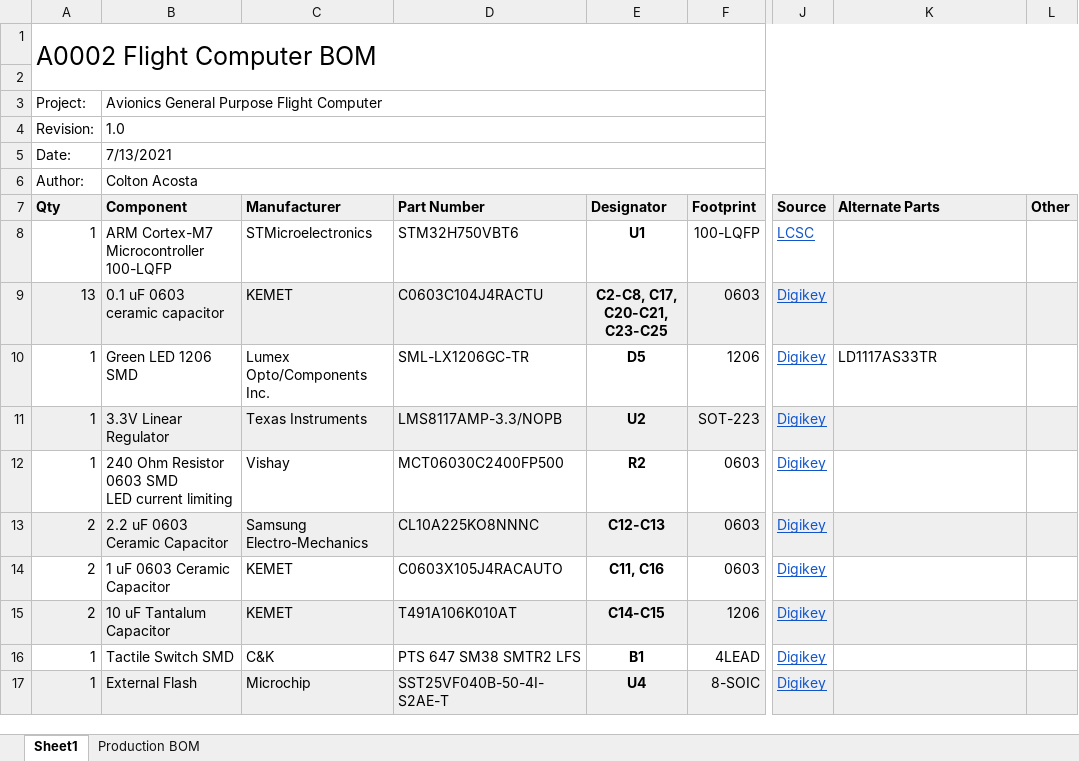
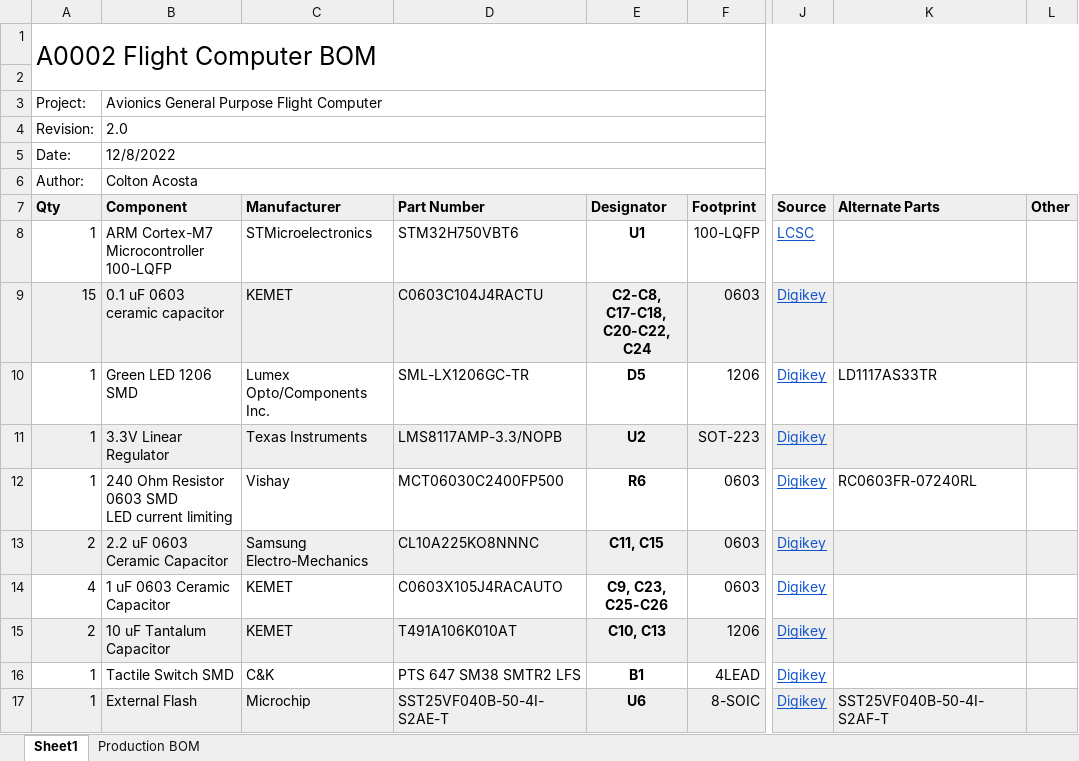
Before and after one commit to cacost12/cacost12.github.io, an Excel workbook: SDR/A0002/BOM.xlsx, sheet Sheet1, drawn as a sheet; only a part is shown, gaps mark what is left out; values as stored, in another font and other column widths than the file's, no borders; charts and pictures not drawn; ↵ is a line break in a cell; the diff covers the shown part only; the diff names each change by its address in the sheet, - before the commit and + after, or states it on an @@ line.

```diff
--- a/SDR/A0002/BOM.xlsx (sheet Sheet1)
+++ b/SDR/A0002/BOM.xlsx (sheet Sheet1)
-B4 (Component): 1.0
+B4 (Component): 2.0
-B5 (Component): 7/13/2021
+B5 (Component): 12/8/2022
-A9 (Qty): 13
+A9 (Qty): 15
-E9 (Designator): C2-C8, C17, ↵ C20-C21, ↵ C23-C25
+E9 (Designator): C2-C8, C17-C18, ↵ C20-C22, C24
-E12 (Designator): R2
+E12 (Designator): R6
-K12 (Alternate Parts): (empty)
+K12 (Alternate Parts): RC0603FR-07240RL
-E13 (Designator): C12-C13
+E13 (Designator): C11, C15
-A14 (Qty): 2
+A14 (Qty): 4
-E14 (Designator): C11, C16
+E14 (Designator): C9, C23, ↵ C25-C26
-E15 (Designator): C14-C15
+E15 (Designator): C10, C13
-E17 (Designator): U4
+E17 (Designator): U6
-K17 (Alternate Parts): (empty)
+K17 (Alternate Parts): SST25VF040B-50-4I-S2AF-T
```
Also changed, not shown: 4 added rows, 2 removed rows, 34 edited cells and cell formats elsewhere in this sheet, sheet Production BOM, 10 other files.
